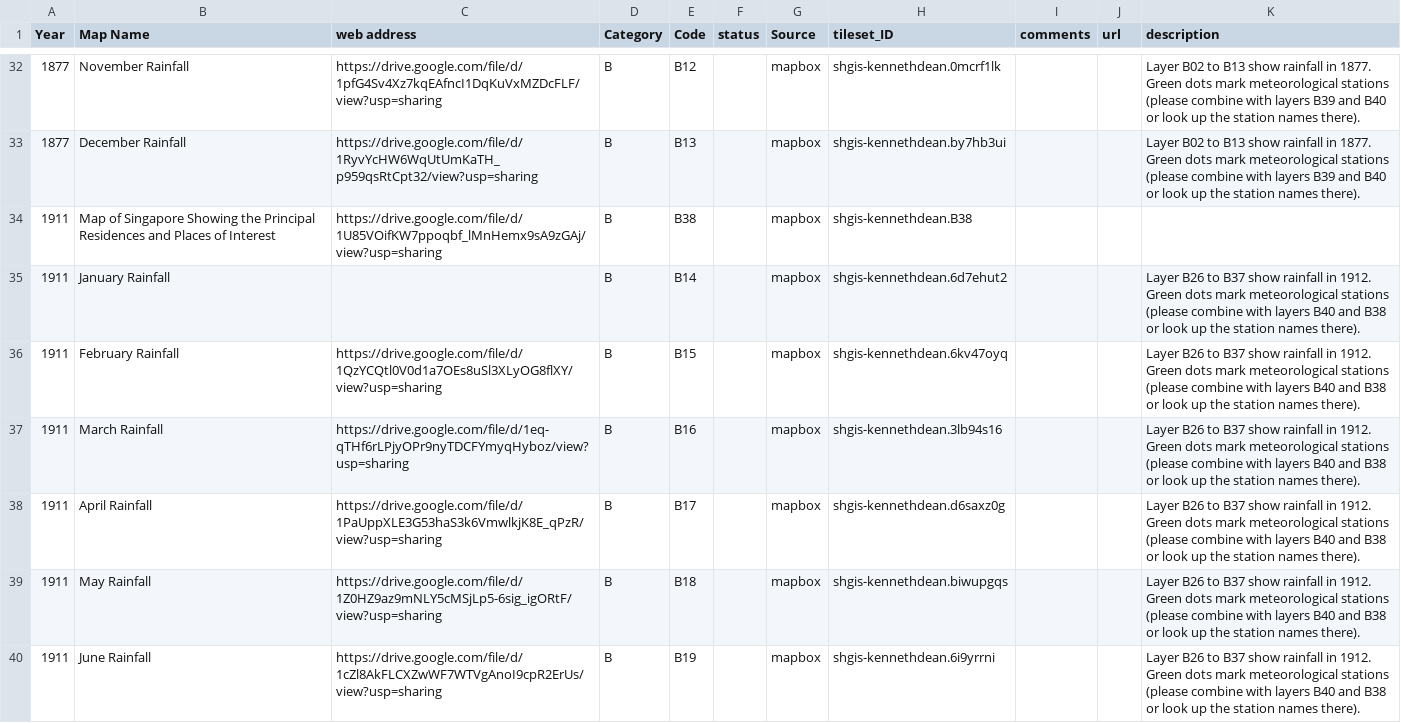
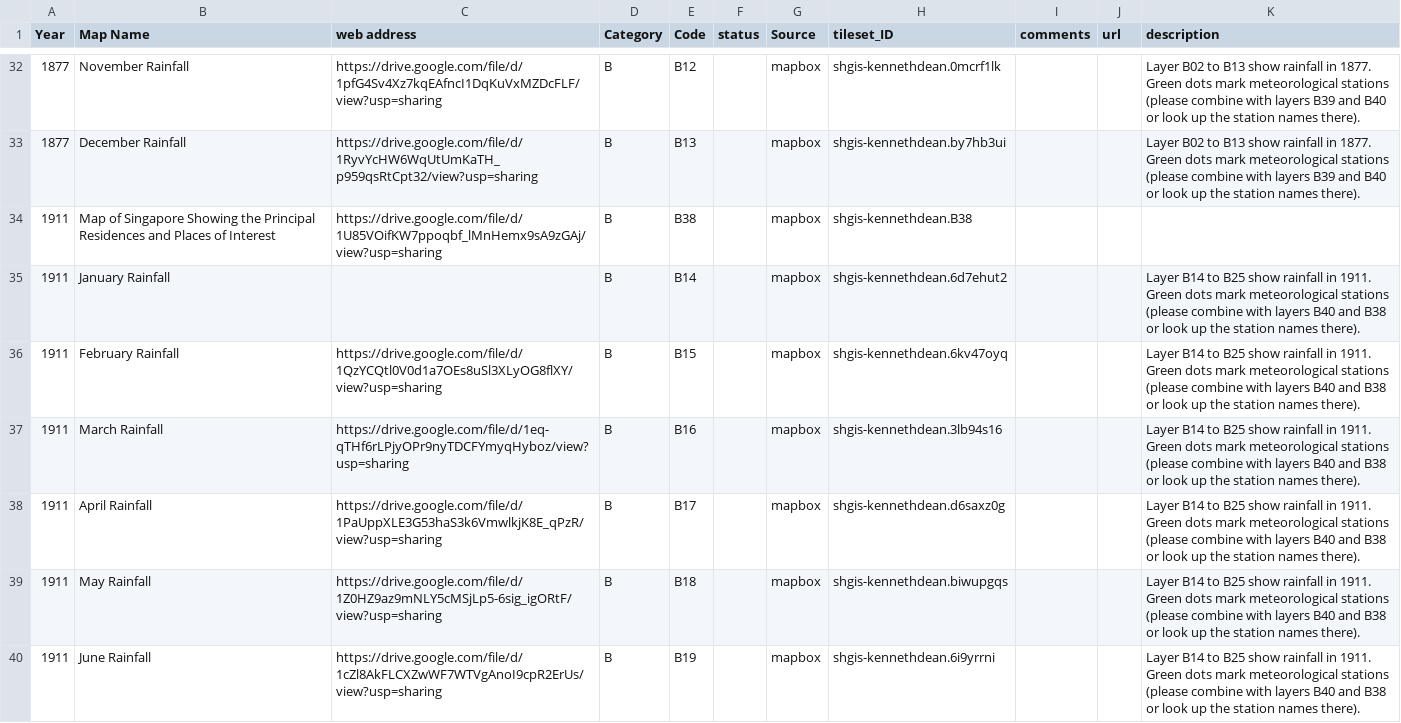
Before and after one commit to shgis-a/eco_map, a CSV file: csv/Ledger_of_maps.csv, drawn as a sheet; only a part is shown, gaps mark what is left out; the diff covers the shown part only.

```diff
--- a/csv/Ledger_of_maps.csv
+++ b/csv/Ledger_of_maps.csv
@@ -34,7 +34,7 @@
 1911,Map of Singapore Showing the Principal Residences and Places of Interest,https://drive.google.com/file/d/1U85VOifKW7ppoqbf_lMnHemx9sA9zGAj/view?usp=sharing,B,B38,,mapbox,shgis-kennethdean.B38,,,
-1911,January Rainfall,,B,B14,,mapbox,shgis-kennethdean.6d7ehut2,,,Layer B26 to B37 show rainfall in 1912. Green dots mark meteorological stations (please combine with layers B40 and B38 or look up the station names there).
-1911,February Rainfall,https://drive.google.com/file/d/1QzYCQtl0V0d1a7OEs8uSl3XLyOG8flXY/view?usp=sharing,B,B15,,mapbox,shgis-kennethdean.6kv47oyq,,,Layer B26 to B37 show rainfall in 1912. Green dots mark meteorological stations (please combine with layers B40 and B38 or look up the station names there).
-1911,March Rainfall,https://drive.google.com/file/d/1eq-qTHf6rLPjyOPr9nyTDCFYmyqHyboz/view?usp=sharing,B,B16,,mapbox,shgis-kennethdean.3lb94s16,,,Layer B26 to B37 show rainfall in 1912. Green dots mark meteorological stations (please combine with layers B40 and B38 or look up the station names there).
-1911,April Rainfall,https://drive.google.com/file/d/1PaUppXLE3G53haS3k6VmwlkjK8E_qPzR/view?usp=sharing,B,B17,,mapbox,shgis-kennethdean.d6saxz0g,,,Layer B26 to B37 show rainfall in 1912. Green dots mark meteorological stations (please combine with layers B40 and B38 or look up the station names there).
-1911,May Rainfall,https://drive.google.com/file/d/1Z0HZ9az9mNLY5cMSjLp5-6sig_igORtF/view?usp=sharing,B,B18,,mapbox,shgis-kennethdean.biwupgqs,,,Layer B26 to B37 show rainfall in 1912. Green dots mark meteorological stations (please combine with layers B40 and B38 or look up the station names there).
-1911,June Rainfall,https://drive.google.com/file/d/1cZl8AkFLCXZwWF7WTVgAnoI9cpR2ErUs/view?usp=sharing,B,B19,,mapbox,shgis-kennethdean.6i9yrrni,,,Layer B26 to B37 show rainfall in 1912. Green dots mark meteorological stations (please combine with layers B40 and B38 or look up the station names there).
+1911,January Rainfall,,B,B14,,mapbox,shgis-kennethdean.6d7ehut2,,,Layer B14 to B25 show rainfall in 1911. Green dots mark meteorological stations (please combine with layers B40 and B38 or look up the station names there).
+1911,February Rainfall,https://drive.google.com/file/d/1QzYCQtl0V0d1a7OEs8uSl3XLyOG8flXY/view?usp=sharing,B,B15,,mapbox,shgis-kennethdean.6kv47oyq,,,Layer B14 to B25 show rainfall in 1911. Green dots mark meteorological stations (please combine with layers B40 and B38 or look up the station names there).
+1911,March Rainfall,https://drive.google.com/file/d/1eq-qTHf6rLPjyOPr9nyTDCFYmyqHyboz/view?usp=sharing,B,B16,,mapbox,shgis-kennethdean.3lb94s16,,,Layer B14 to B25 show rainfall in 1911. Green dots mark meteorological stations (please combine with layers B40 and B38 or look up the station names there).
+1911,April Rainfall,https://drive.google.com/file/d/1PaUppXLE3G53haS3k6VmwlkjK8E_qPzR/view?usp=sharing,B,B17,,mapbox,shgis-kennethdean.d6saxz0g,,,Layer B14 to B25 show rainfall in 1911. Green dots mark meteorological stations (please combine with layers B40 and B38 or look up the station names there).
+1911,May Rainfall,https://drive.google.com/file/d/1Z0HZ9az9mNLY5cMSjLp5-6sig_igORtF/view?usp=sharing,B,B18,,mapbox,shgis-kennethdean.biwupgqs,,,Layer B14 to B25 show rainfall in 1911. Green dots mark meteorological stations (please combine with layers B40 and B38 or look up the station names there).
+1911,June Rainfall,https://drive.google.com/file/d/1cZl8AkFLCXZwWF7WTVgAnoI9cpR2ErUs/view?usp=sharing,B,B19,,mapbox,shgis-kennethdean.6i9yrrni,,,Layer B14 to B25 show rainfall in 1911. Green dots mark meteorological stations (please combine with layers B40 and B38 or look up the station names there).
```
Also changed, not shown: 16 edited cells elsewhere in this file, 2 other files.
